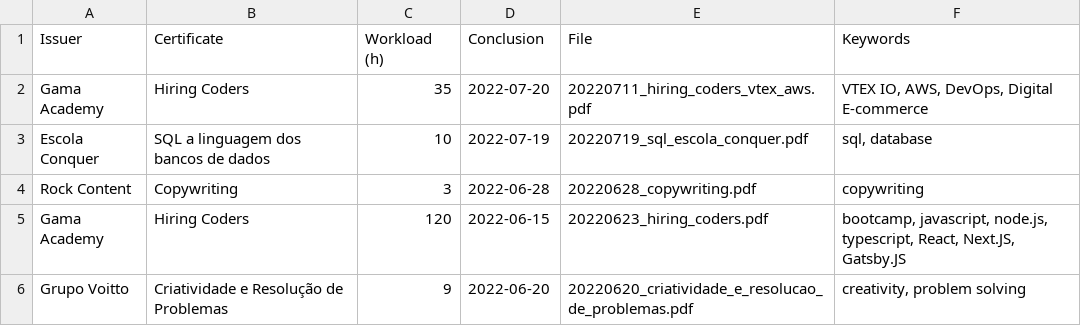
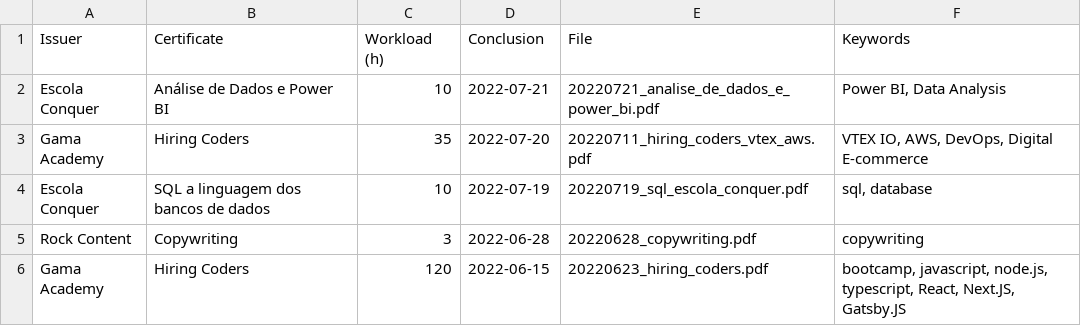
Before and after one commit to mdanassaif/certificados, a CSV file: certificados.csv, drawn as a sheet; only a part is shown; the shorter side is filled out with more unchanged rows; the diff names each change by its address in the sheet, - before the commit and + after, or states it on an @@ line.

Commit message:
power bi

```diff
--- a/certificados.csv
+++ b/certificados.csv
+row 2: Escola Conquer | Análise de Dados e Power BI | 10 | 2022-07-21 | 20220721_analise_de_dados_e_power_bi.pdf | Power BI, Data Analysis
```
Also changed, not shown: 1 other file.
